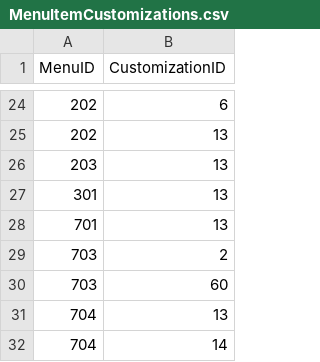
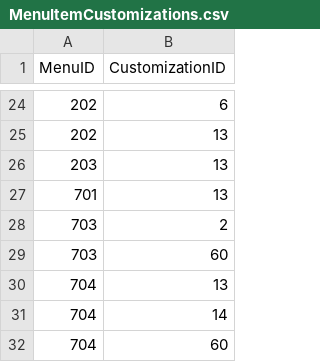
Before and after one commit to heyitsk21/Revs-Point-Of-Sales-System, a CSV file: backend/database_generation/MenuItemCustomizations.csv, drawn as a sheet; only a part is shown, gaps mark what is left out; the shorter side is filled out with more unchanged rows; the diff names each change by its address in the sheet, - before the commit and + after, or states it on an @@ line.

```diff
--- a/backend/database_generation/MenuItemCustomizations.csv
+++ b/backend/database_generation/MenuItemCustomizations.csv
-row 27: 301 | 13
```
Also changed, not shown: 1 other file.
